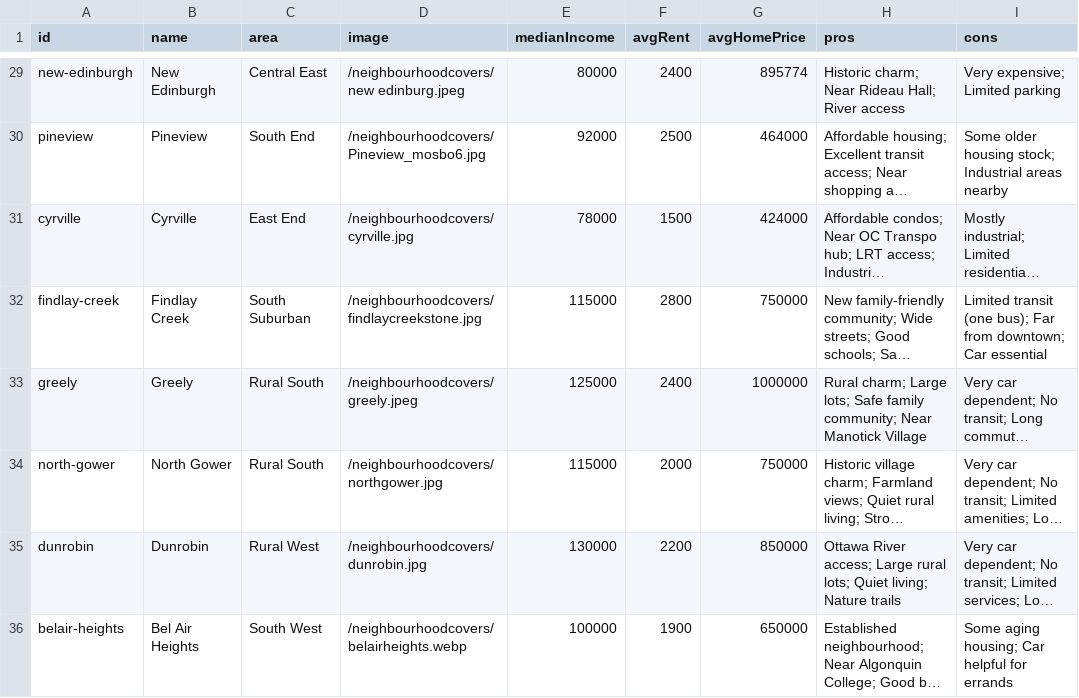
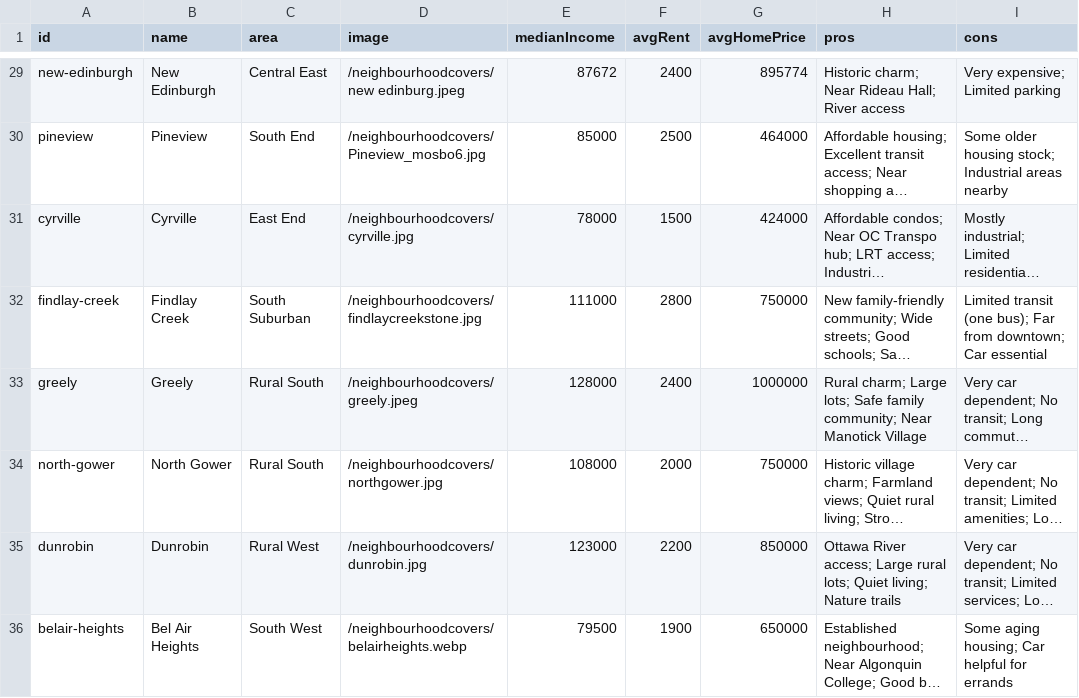
Before and after one commit to jaddoescad/ottawaneighbourhoods, a CSV file: src/data/csv/neighbourhoods.csv, drawn as a sheet; only a part is shown, gaps mark what is left out; long unchanged cells end in …; the diff covers the shown part only; the diff names each change by its address in the sheet, - before the commit and + after, or states it on an @@ line.

Commit message:
Add median income data integration for neighbourhoods
- Introduced new income_data.csv containing median income statistics from the 2021 Census via ONS-SQO.
- Updated neighbourhood data structure to include median income and household counts.
- Enhanced NeighbourhoodPage to display income statistics using a dedicated IncomeStatRow component.
- Modified data processing scripts to incorporate income data into existing neighbourhood statistics.
- Updated neighbourhoods.csv with revised median income values for improved accuracy.

```diff
--- a/src/data/csv/neighbourhoods.csv
+++ b/src/data/csv/neighbourhoods.csv
-E29 (medianIncome): 80000
+E29 (medianIncome): 87672
-E30 (medianIncome): 92000
+E30 (medianIncome): 85000
-E32 (medianIncome): 115000
+E32 (medianIncome): 111000
-E33 (medianIncome): 125000
+E33 (medianIncome): 128000
-E34 (medianIncome): 115000
+E34 (medianIncome): 108000
-E35 (medianIncome): 130000
+E35 (medianIncome): 123000
-E36 (medianIncome): 100000
+E36 (medianIncome): 79500
```
Also changed, not shown: 27 edited cells elsewhere in this file, 9 other files.
